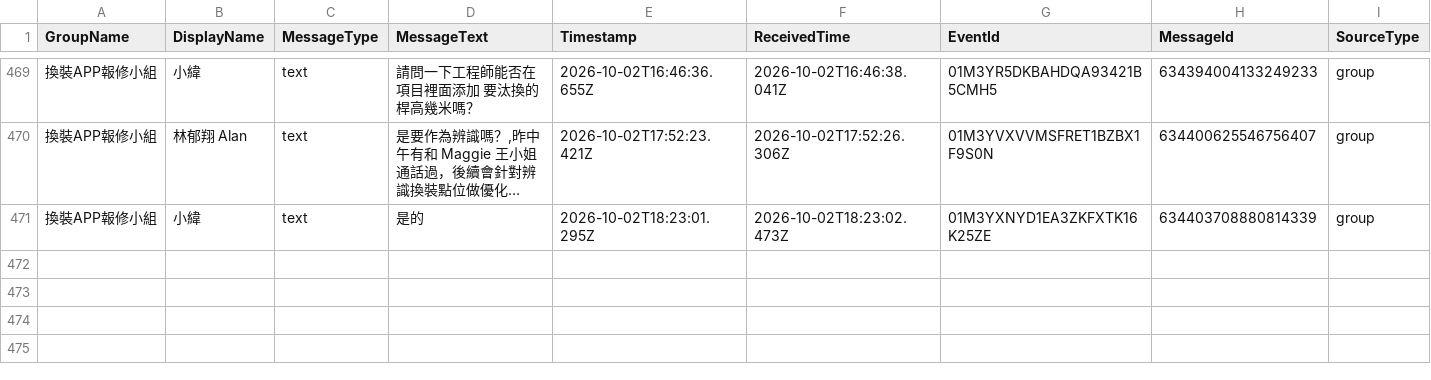
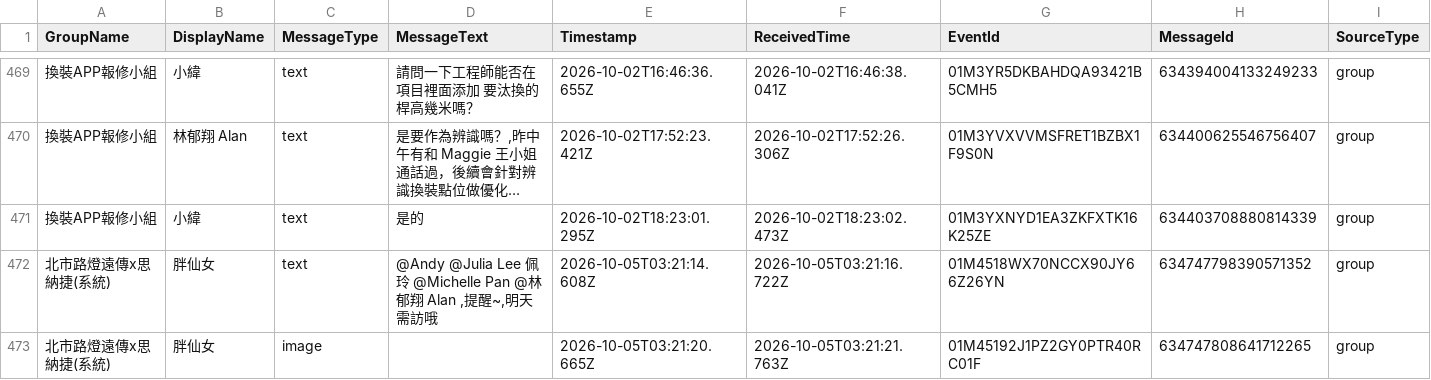
Before and after one commit to snwang14/FET-LineBot, a CSV file: reports/line_message_log.csv, drawn as a sheet; only a part is shown, gaps mark what is left out; long unchanged cells end in …; rows hold the shown columns only; the diff names each change by its address in the sheet, - before the commit and + after, or states it on an @@ line.

```diff
--- a/reports/line_message_log.csv
+++ b/reports/line_message_log.csv
+row 472: 北市路燈遠傳x思納捷(系統) | 胖仙女 | text | @Andy @Julia Lee 佩玲 @Michelle Pan @林郁翔 Alan ,提醒~,明天需訪哦 | 2026-10-05T03:21:14.608Z | 2026-10-05T03:21:16.722Z | 01M4518WX70NCCX90JY66Z26YN | 634747798390571352 | group
+row 473: 北市路燈遠傳x思納捷(系統) | 胖仙女 | image |  | 2026-10-05T03:21:20.665Z | 2026-10-05T03:21:21.763Z | 01M45192J1PZ2GY0PTR40RC01F | 634747808641712265 | group
```
